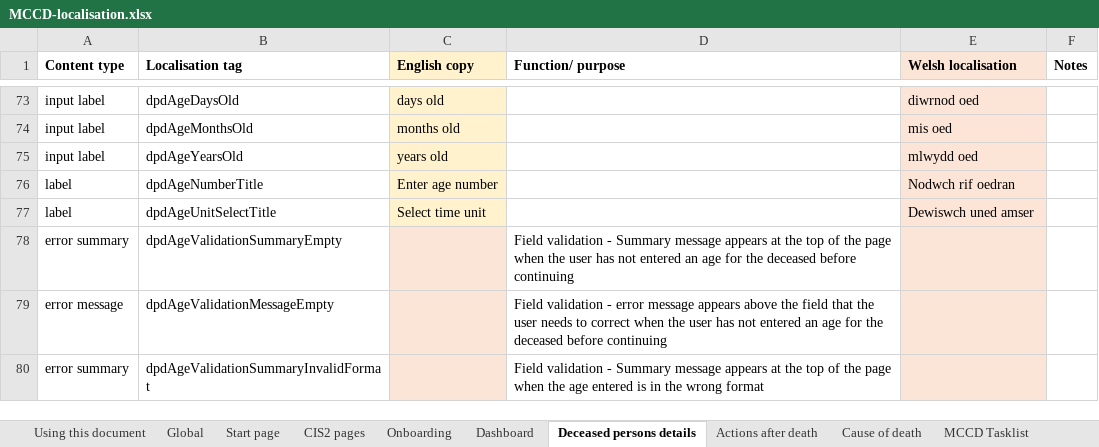
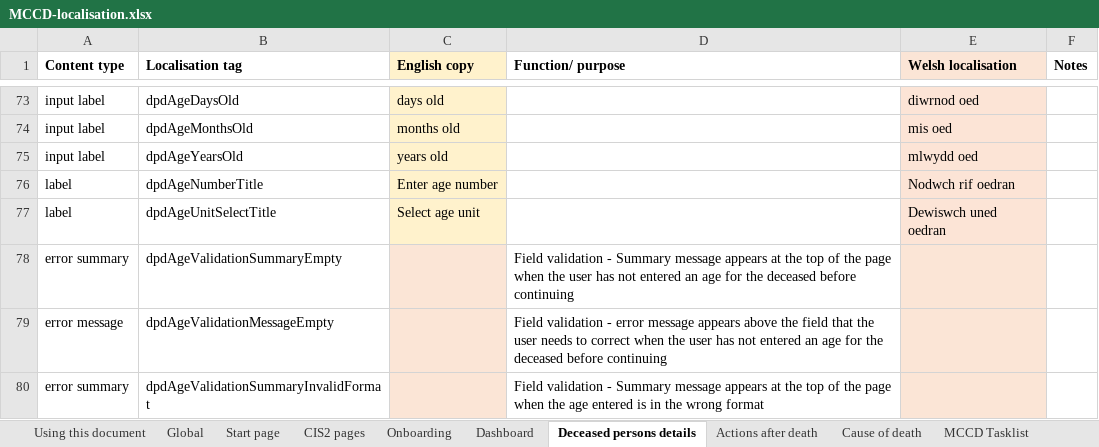
Before and after one commit to nhsbsa/medical-certificate-of-cause-of-death, an Excel workbook: app/data/MCCD-localisation.xlsx, sheet Deceased persons details, drawn as a sheet; only a part is shown, gaps mark what is left out; values as stored, in another font and other column widths than the file's, no borders; the diff names each change by its address in the sheet, - before the commit and + after, or states it on an @@ line.

Commit message:
Fixing the wording of "Select age unit" on V11bi.

```diff
--- a/app/data/MCCD-localisation.xlsx (sheet Deceased persons details)
+++ b/app/data/MCCD-localisation.xlsx (sheet Deceased persons details)
-C77 (English copy): Select time unit
+C77 (English copy): Select age unit
-E77 (Welsh localisation): Dewiswch uned amser
+E77 (Welsh localisation): Dewiswch uned oedran
```
Also changed, not shown: sheet Global.
